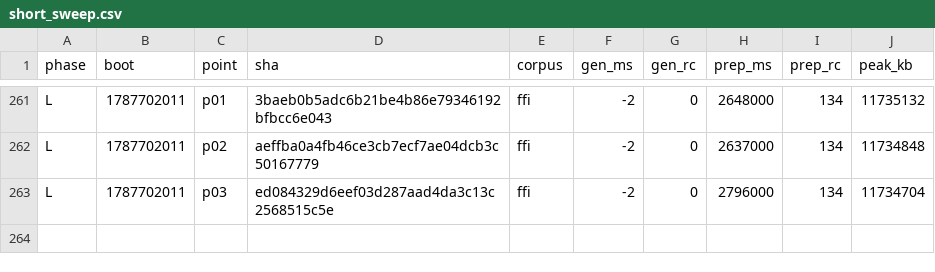
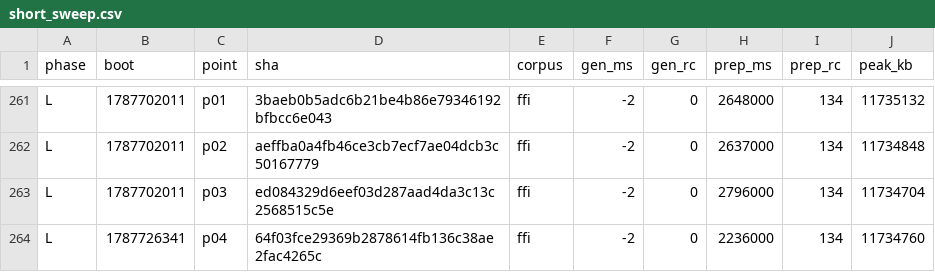
Before and after one commit to wkirschenmann/tlapm, a CSV file: doc/perf/short/short_sweep.csv, drawn as a sheet; only a part is shown, gaps mark what is left out; the diff names each change by its address in the sheet, - before the commit and + after, or states it on an @@ line.

```diff
--- a/doc/perf/short/short_sweep.csv
+++ b/doc/perf/short/short_sweep.csv
+row 264: L | 1787726341 | p04 | 64f03fce29369b2878614fb136c38ae2fac4265c | ffi | -2 | 0 | 2236000 | 134 | 11734760
```
Also changed, not shown: doc/perf/short/chain_reline.csv, 1 other file.
